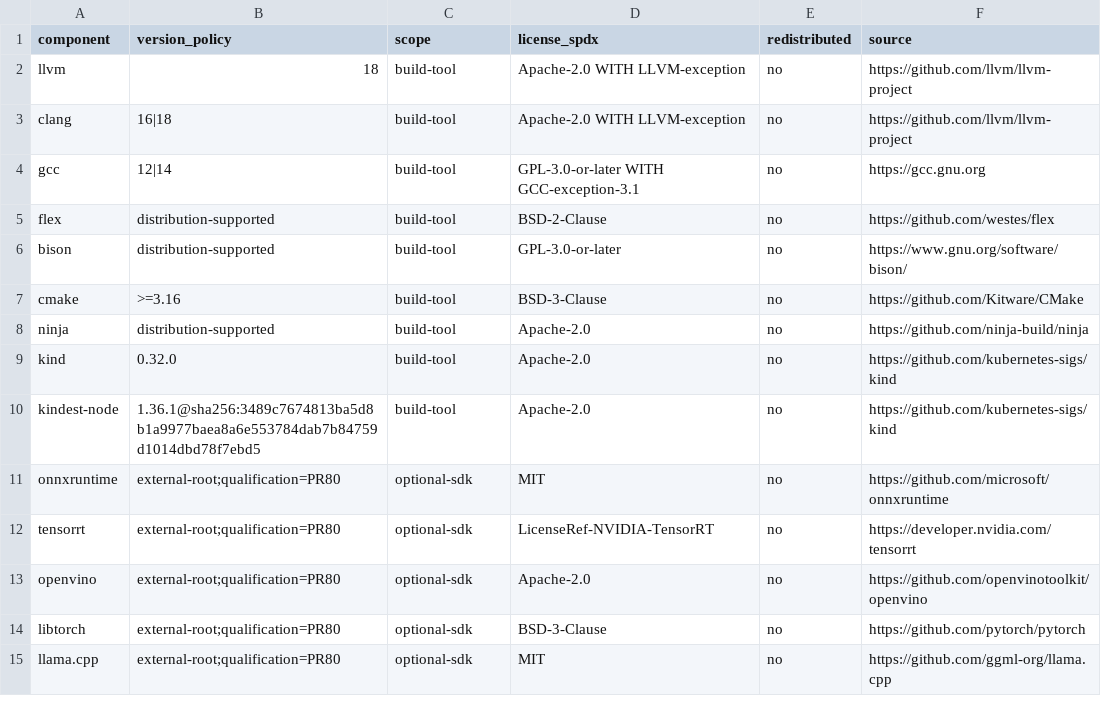
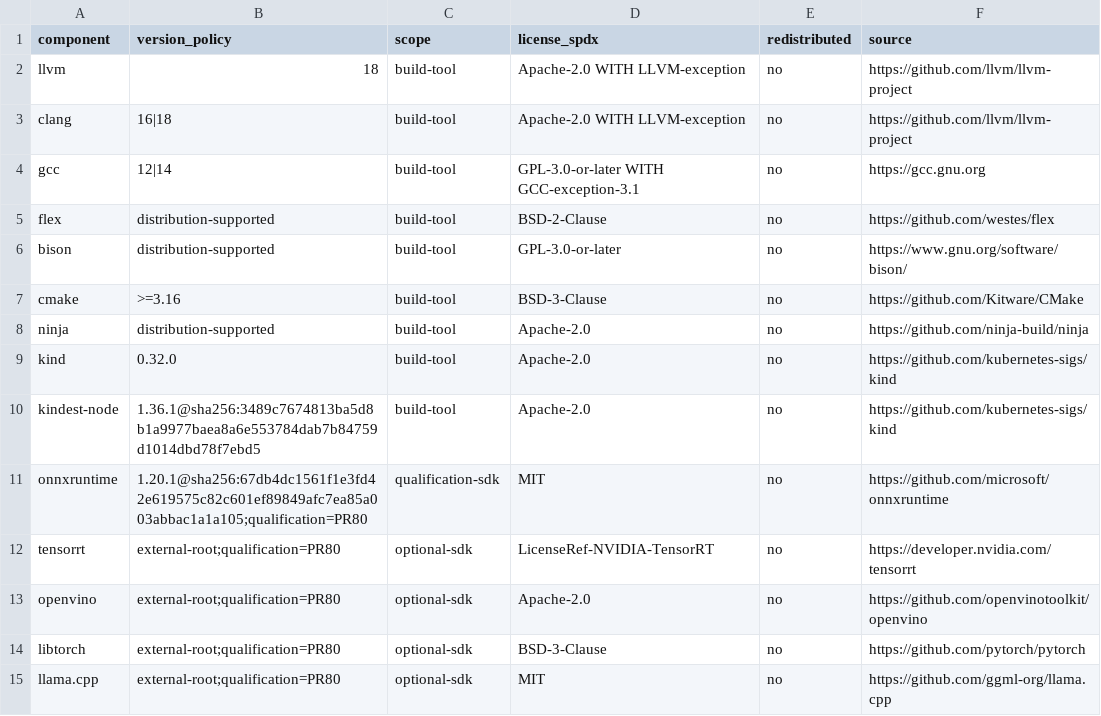
Before and after one commit to amarbanerjee23/ShortHand_Compiler, a TSV file: security/third_party_inventory.tsv, drawn as a sheet.

Commit message:
PR81: register pinned ONNX Runtime qualification SDK

```diff
--- a/security/third_party_inventory.tsv
+++ b/security/third_party_inventory.tsv
@@ -10,3 +10,3 @@ kind	0.32.0	build-tool	Apache-2.0	no	https://github.com/kubernetes-sigs/kind
 kindest-node	1.36.1@sha256:3489c7674813ba5d8b1a9977baea8a6e553784dab7b84759d1014dbd78f7ebd5	build-tool	Apache-2.0	no	https://github.com/kubernetes-sigs/kind
-onnxruntime	external-root;qualification=PR80	optional-sdk	MIT	no	https://github.com/microsoft/onnxruntime
+onnxruntime	1.20.1@sha256:67db4dc1561f1e3fd42e619575c82c601ef89849afc7ea85a003abbac1a1a105;qualification=PR80	qualification-sdk	MIT	no	https://github.com/microsoft/onnxruntime
 tensorrt	external-root;qualification=PR80	optional-sdk	LicenseRef-NVIDIA-TensorRT	no	https://developer.nvidia.com/tensorrt
```
